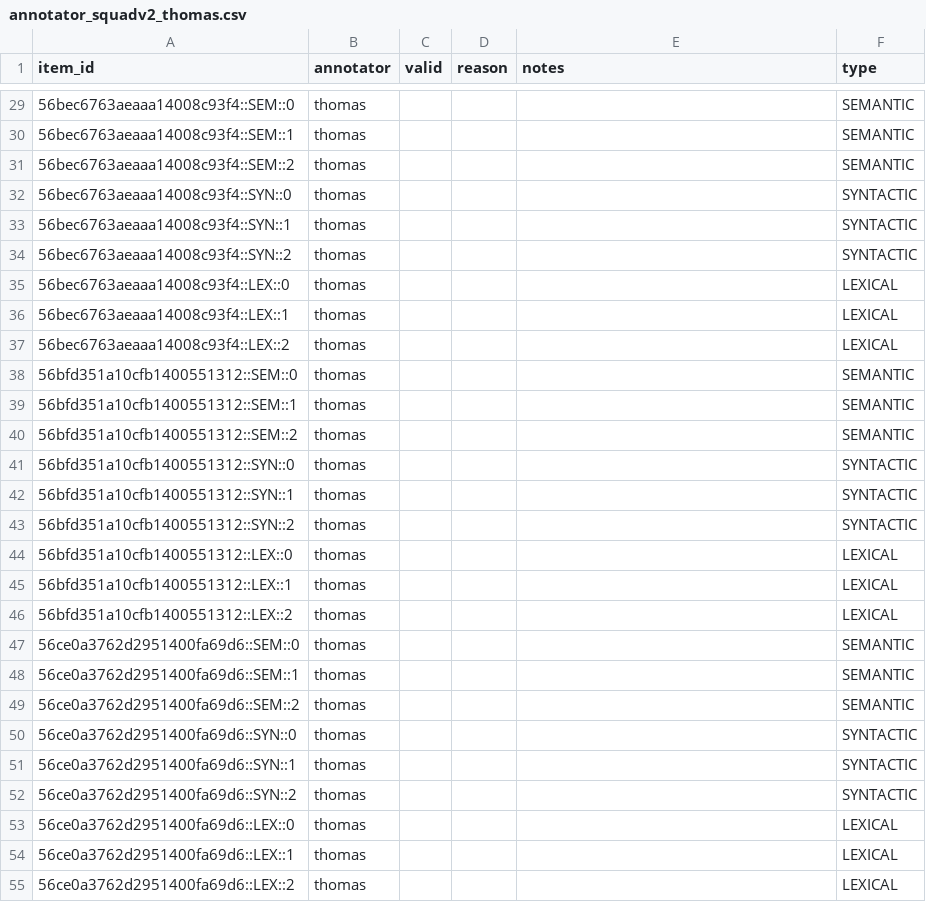
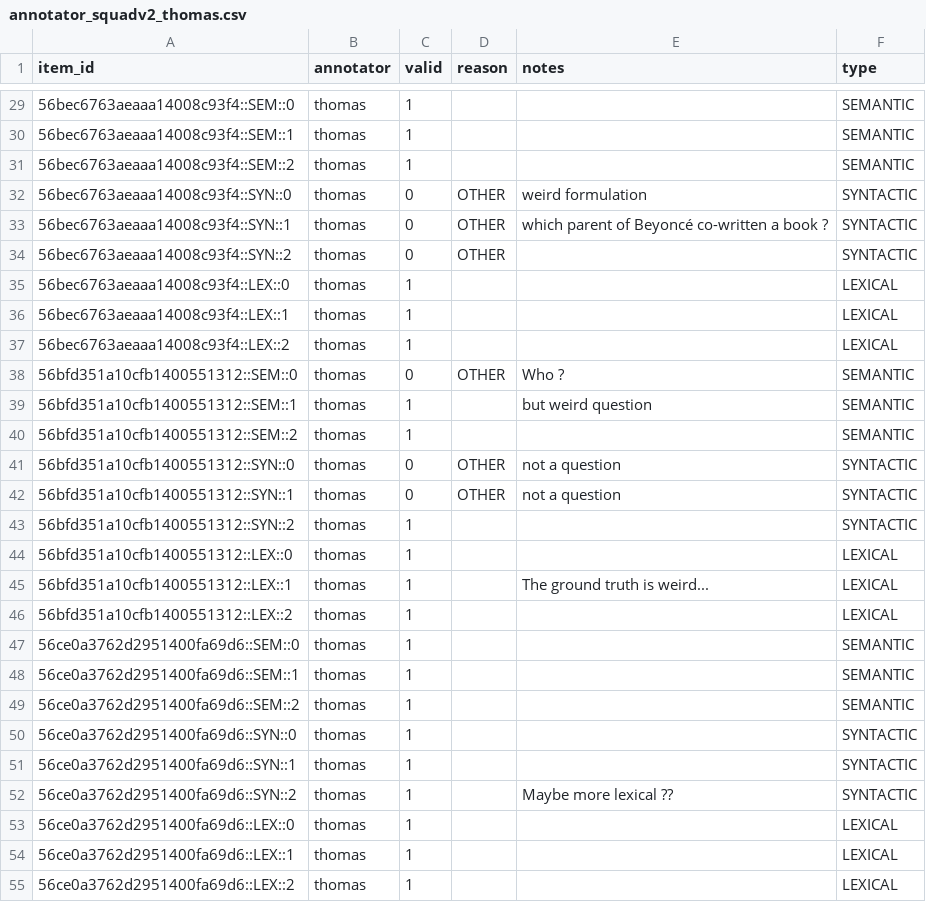
Before and after one commit to kentrachmat/ssl_augmentation, a CSV file: annotation_judge/results/squadv2/annotator_squadv2_thomas.csv, drawn as a sheet; only a part is shown, gaps mark what is left out; the diff covers the shown part only.

```diff
--- a/annotation_judge/results/squadv2/annotator_squadv2_thomas.csv
+++ b/annotation_judge/results/squadv2/annotator_squadv2_thomas.csv
@@ -29,27 +29,28 @@ item_id,annotator,valid,reason,notes,type
-56bec6763aeaaa14008c93f4::SEM::0,thomas,,,,SEMANTIC
-56bec6763aeaaa14008c93f4::SEM::1,thomas,,,,SEMANTIC
-56bec6763aeaaa14008c93f4::SEM::2,thomas,,,,SEMANTIC
-56bec6763aeaaa14008c93f4::SYN::0,thomas,,,,SYNTACTIC
-56bec6763aeaaa14008c93f4::SYN::1,thomas,,,,SYNTACTIC
-56bec6763aeaaa14008c93f4::SYN::2,thomas,,,,SYNTACTIC
-56bec6763aeaaa14008c93f4::LEX::0,thomas,,,,LEXICAL
-56bec6763aeaaa14008c93f4::LEX::1,thomas,,,,LEXICAL
-56bec6763aeaaa14008c93f4::LEX::2,thomas,,,,LEXICAL
-56bfd351a10cfb1400551312::SEM::0,thomas,,,,SEMANTIC
-56bfd351a10cfb1400551312::SEM::1,thomas,,,,SEMANTIC
-56bfd351a10cfb1400551312::SEM::2,thomas,,,,SEMANTIC
-56bfd351a10cfb1400551312::SYN::0,thomas,,,,SYNTACTIC
-56bfd351a10cfb1400551312::SYN::1,thomas,,,,SYNTACTIC
-56bfd351a10cfb1400551312::SYN::2,thomas,,,,SYNTACTIC
-56bfd351a10cfb1400551312::LEX::0,thomas,,,,LEXICAL
-56bfd351a10cfb1400551312::LEX::1,thomas,,,,LEXICAL
-56bfd351a10cfb1400551312::LEX::2,thomas,,,,LEXICAL
-56ce0a3762d2951400fa69d6::SEM::0,thomas,,,,SEMANTIC
-56ce0a3762d2951400fa69d6::SEM::1,thomas,,,,SEMANTIC
-56ce0a3762d2951400fa69d6::SEM::2,thomas,,,,SEMANTIC
-56ce0a3762d2951400fa69d6::SYN::0,thomas,,,,SYNTACTIC
-56ce0a3762d2951400fa69d6::SYN::1,thomas,,,,SYNTACTIC
-56ce0a3762d2951400fa69d6::SYN::2,thomas,,,,SYNTACTIC
-56ce0a3762d2951400fa69d6::LEX::0,thomas,,,,LEXICAL
-56ce0a3762d2951400fa69d6::LEX::1,thomas,,,,LEXICAL
-56ce0a3762d2951400fa69d6::LEX::2,thomas,,,,LEXICAL
+56bec6763aeaaa14008c93f4::SEM::0,thomas,1,,,SEMANTIC
+56bec6763aeaaa14008c93f4::SEM::1,thomas,1,,,SEMANTIC
+56bec6763aeaaa14008c93f4::SEM::2,thomas,1,,,SEMANTIC
+56bec6763aeaaa14008c93f4::SYN::0,thomas,0,OTHER,weird formulation,SYNTACTIC
+56bec6763aeaaa14008c93f4::SYN::1,thomas,0,OTHER,"which parent of Beyoncé co-written a book ?
+",SYNTACTIC
+56bec6763aeaaa14008c93f4::SYN::2,thomas,0,OTHER,,SYNTACTIC
+56bec6763aeaaa14008c93f4::LEX::0,thomas,1,,,LEXICAL
+56bec6763aeaaa14008c93f4::LEX::1,thomas,1,,,LEXICAL
+56bec6763aeaaa14008c93f4::LEX::2,thomas,1,,,LEXICAL
+56bfd351a10cfb1400551312::SEM::0,thomas,0,OTHER,Who ?,SEMANTIC
+56bfd351a10cfb1400551312::SEM::1,thomas,1,,but weird question,SEMANTIC
+56bfd351a10cfb1400551312::SEM::2,thomas,1,,,SEMANTIC
+56bfd351a10cfb1400551312::SYN::0,thomas,0,OTHER,not a question,SYNTACTIC
+56bfd351a10cfb1400551312::SYN::1,thomas,0,OTHER,not a question,SYNTACTIC
+56bfd351a10cfb1400551312::SYN::2,thomas,1,,,SYNTACTIC
+56bfd351a10cfb1400551312::LEX::0,thomas,1,,,LEXICAL
+56bfd351a10cfb1400551312::LEX::1,thomas,1,,The ground truth is weird...,LEXICAL
+56bfd351a10cfb1400551312::LEX::2,thomas,1,,,LEXICAL
+56ce0a3762d2951400fa69d6::SEM::0,thomas,1,,,SEMANTIC
+56ce0a3762d2951400fa69d6::SEM::1,thomas,1,,,SEMANTIC
+56ce0a3762d2951400fa69d6::SEM::2,thomas,1,,,SEMANTIC
+56ce0a3762d2951400fa69d6::SYN::0,thomas,1,,,SYNTACTIC
+56ce0a3762d2951400fa69d6::SYN::1,thomas,1,,,SYNTACTIC
+56ce0a3762d2951400fa69d6::SYN::2,thomas,1,,Maybe more lexical ??,SYNTACTIC
+56ce0a3762d2951400fa69d6::LEX::0,thomas,1,,,LEXICAL
+56ce0a3762d2951400fa69d6::LEX::1,thomas,1,,,LEXICAL
+56ce0a3762d2951400fa69d6::LEX::2,thomas,1,,,LEXICAL
```
Also changed, not shown: 119 edited cells elsewhere in this file, annotation_judge/results/squadv2/annotator_squadv2_cyril.csv, annotation_judge/results/squadv2/annotator_squadv2_kent.csv, 8 other files.
